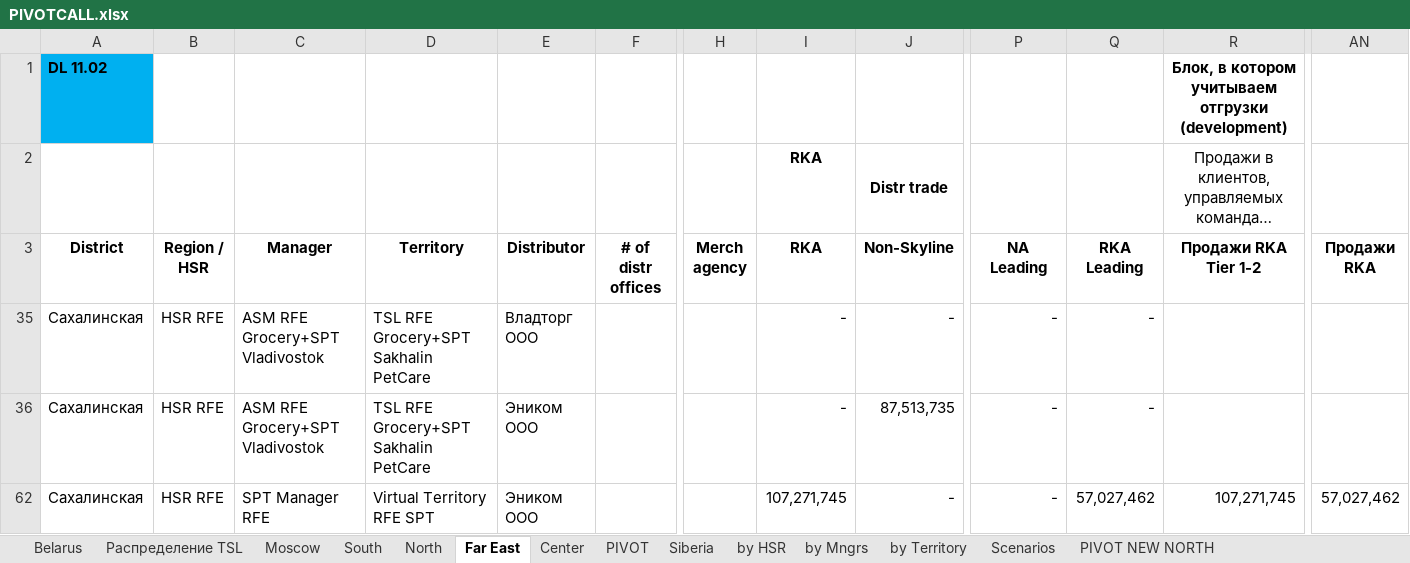
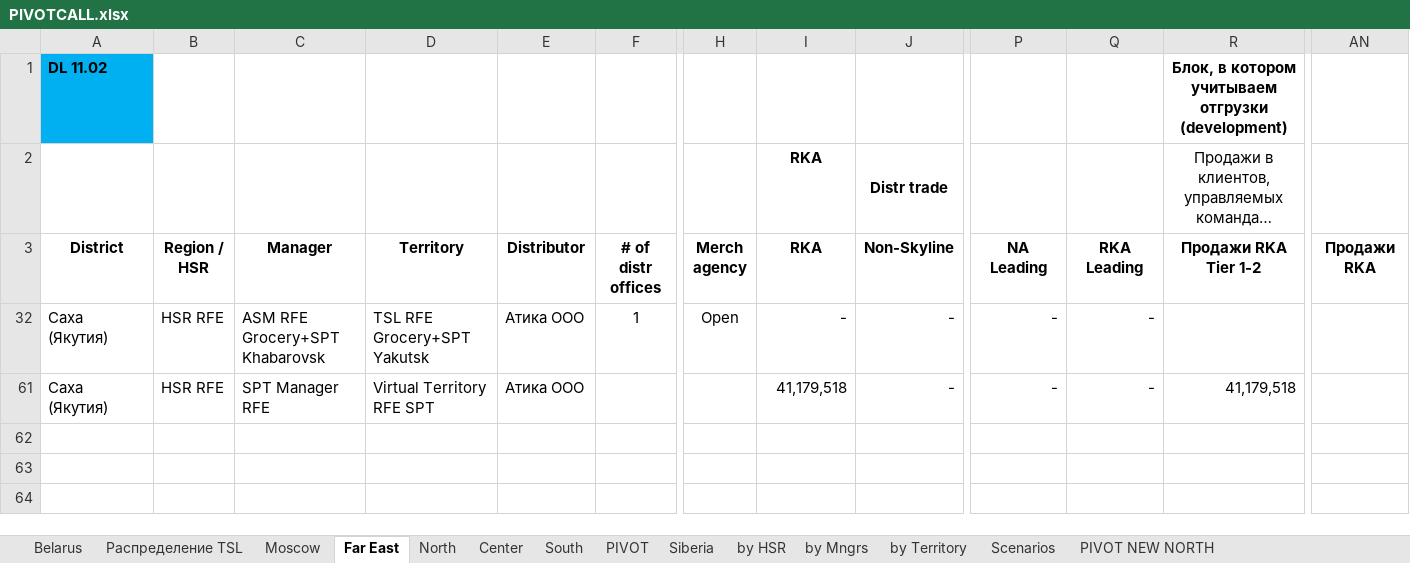
Before and after one commit to nikitakuvsh/MARSIntMap, an Excel workbook: PIVOTCALL.xlsx, sheet Far East, drawn as a sheet; only a part is shown, gaps mark what is left out; long unchanged cells end in …; values as stored, in another font and other column widths than the file's, no borders; removed rows and columns are numbered as before the commit, all else as after; rows hold the shown columns only; the diff names each change by its address in the sheet, - before the commit and + after, or states it on an @@ line.

```diff
--- a/PIVOTCALL.xlsx (sheet Far East)
+++ b/PIVOTCALL.xlsx (sheet Far East)
@@ sheet tab order changed: Belarus | Распределение TSL | Moscow | Far East | North | Center | South | PIVOT | Siberia | by HSR | by Mngrs | by Territory | Scenarios | PIVOT NEW NORTH @@
@@ row 35 hidden: Сахалинская | HSR RFE | ASM RFE Grocery+SPT Vladivostok | TSL RFE Grocery+SPT Sakhalin PetCare | Владторг ООО |  |  | - | - | - | - @@
@@ row 36 hidden: Сахалинская | HSR RFE | ASM RFE Grocery+SPT Vladivostok | TSL RFE Grocery+SPT Sakhalin PetCare | Эником ООО |  |  | - | 87,513,735 | - | - @@
@@ row 32 unhidden: Саха (Якутия) | HSR RFE | ASM RFE Grocery+SPT Khabarovsk | TSL RFE Grocery+SPT Yakutsk | Атика ООО | 1 | Open | - | - | - | - @@
-A61 (District): Сахалинская
+A61 (District): Саха (Якутия)
-E61 (Distributor): Эником ООО
+E61 (Distributor): Атика ООО
-I61 (RKA): 107,271,745
+I61 (RKA): 41,179,518
-Q61 (RKA Leading): 57,027,462
+Q61 (RKA Leading): -
-R61 (Продажи RKA Tier 1-2): 107,271,745
+R61 (Продажи RKA Tier 1-2): 41,179,518
-AN61 (Продажи RKA): 57,027,462
+AN61 (Продажи RKA): (empty)
```
Also changed, not shown: sheet North, sheet Распределение TSL, sheet Moscow, sheet PIVOT, sheet South, formulas that keep their value, hidden cells.
